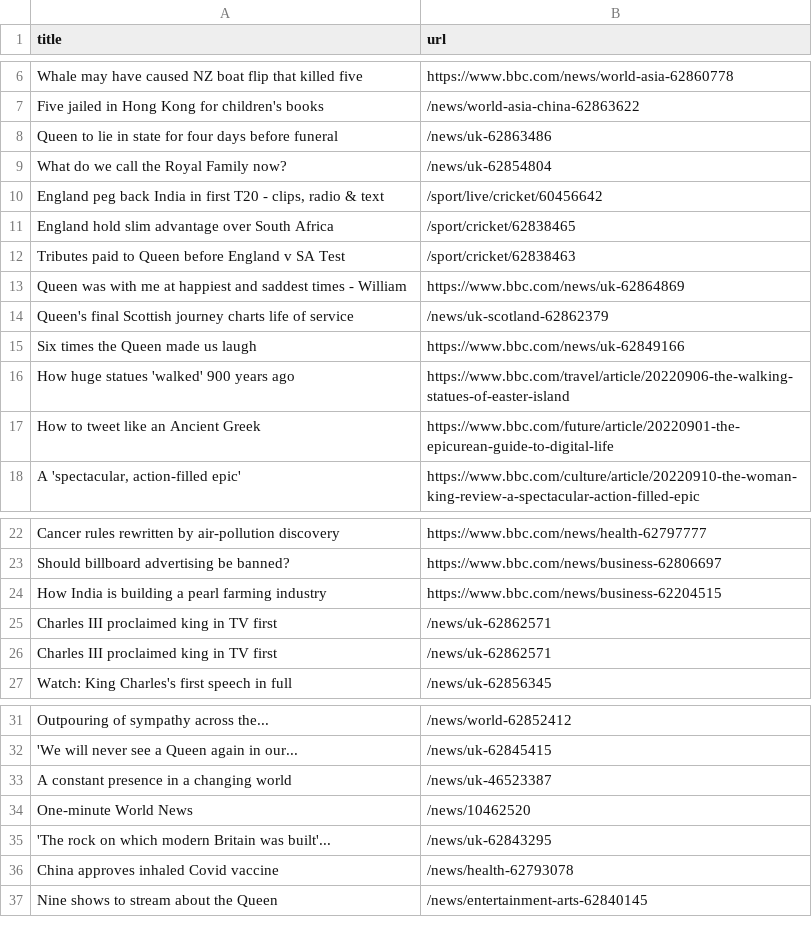
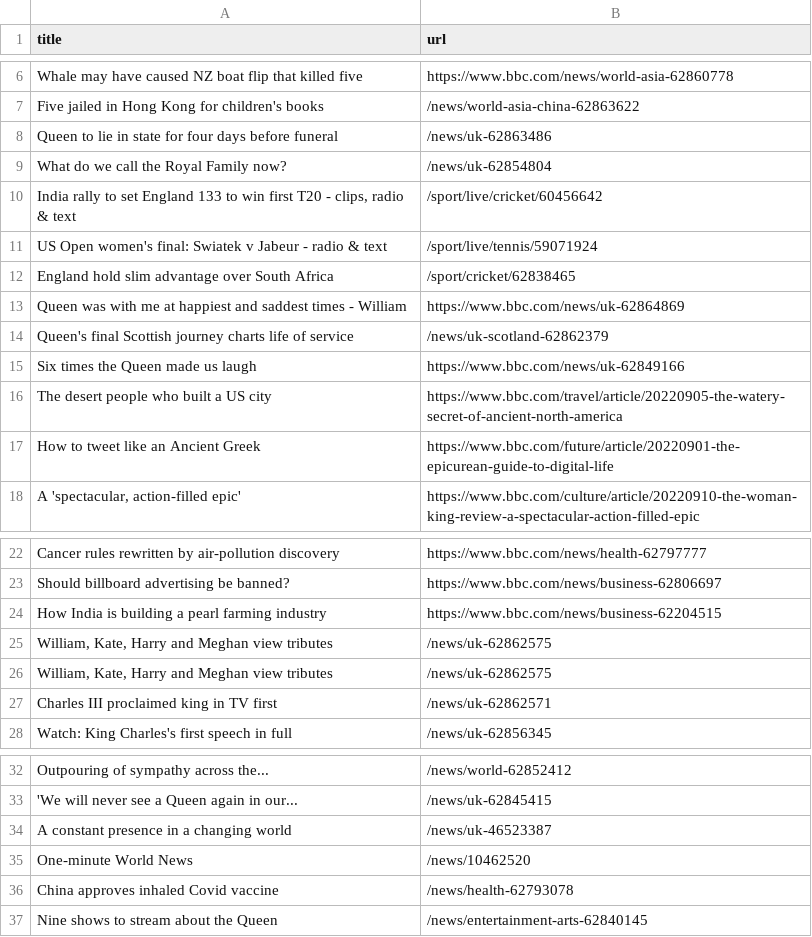
Before and after one commit to AyukaAK/automatic-scraper-bbc, a CSV file: bbc.csv, drawn as a sheet; only a part is shown, gaps mark what is left out.

```diff
--- a/bbc.csv
+++ b/bbc.csv
@@ -9,5 +9,5 @@ Queen to lie in state for four days before funeral,/news/uk-62863486
 What do we call the Royal Family now?,/news/uk-62854804
-"England peg back India in first T20 - clips, radio & text",/sport/live/cricket/60456642
+"India rally to set England 133 to win first T20 - clips, radio & text",/sport/live/cricket/60456642
+US Open women's final: Swiatek v Jabeur - radio & text,/sport/live/tennis/59071924
 England hold slim advantage over South Africa,/sport/cricket/62838465
-Tributes paid to Queen before England v SA Test,/sport/cricket/62838463
 Queen was with me at happiest and saddest times - William,https://www.bbc.com/news/uk-62864869
@@ -15,3 +15,3 @@ Queen's final Scottish journey charts life of service,/news/uk-scotland-62862379
 Six times the Queen made us laugh,https://www.bbc.com/news/uk-62849166
-How huge statues 'walked' 900 years ago,https://www.bbc.com/travel/article/20220906-the-walking-statues-of-easter-island
+The desert people who built a US city,https://www.bbc.com/travel/article/20220905-the-watery-secret-of-ancient-north-america
 How to tweet like an Ancient Greek,https://www.bbc.com/future/article/20220901-the-epicurean-guide-to-digital-life
@@ -24,3 +24,4 @@ Should billboard advertising be banned?,https://www.bbc.com/news/business-628066
 How India is building a pearl farming industry,https://www.bbc.com/news/business-62204515
-Charles III proclaimed king in TV first,/news/uk-62862571
+"William, Kate, Harry and Meghan view tributes",/news/uk-62862575
+"William, Kate, Harry and Meghan view tributes",/news/uk-62862575
 Charles III proclaimed king in TV first,/news/uk-62862571
@@ -34,3 +35,2 @@ A constant presence in a changing world,/news/uk-46523387
 One-minute World News,/news/10462520
-'The rock on which modern Britain was built'...,/news/uk-62843295
 China approves inhaled Covid vaccine,/news/health-62793078
```
